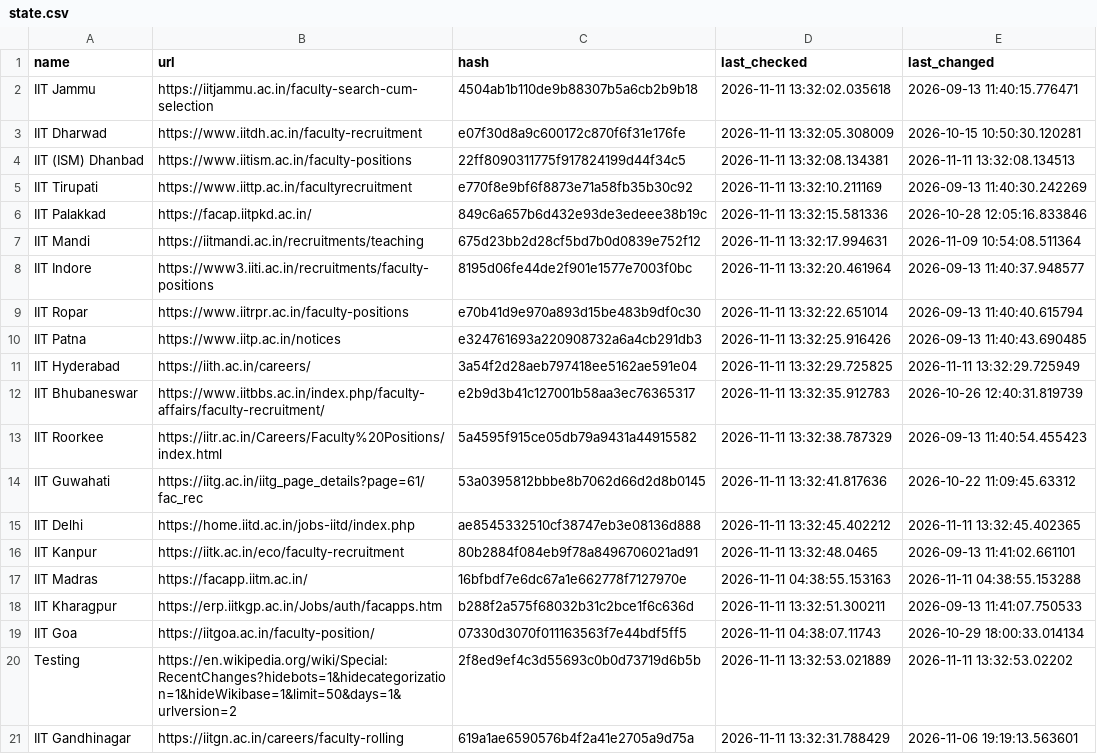
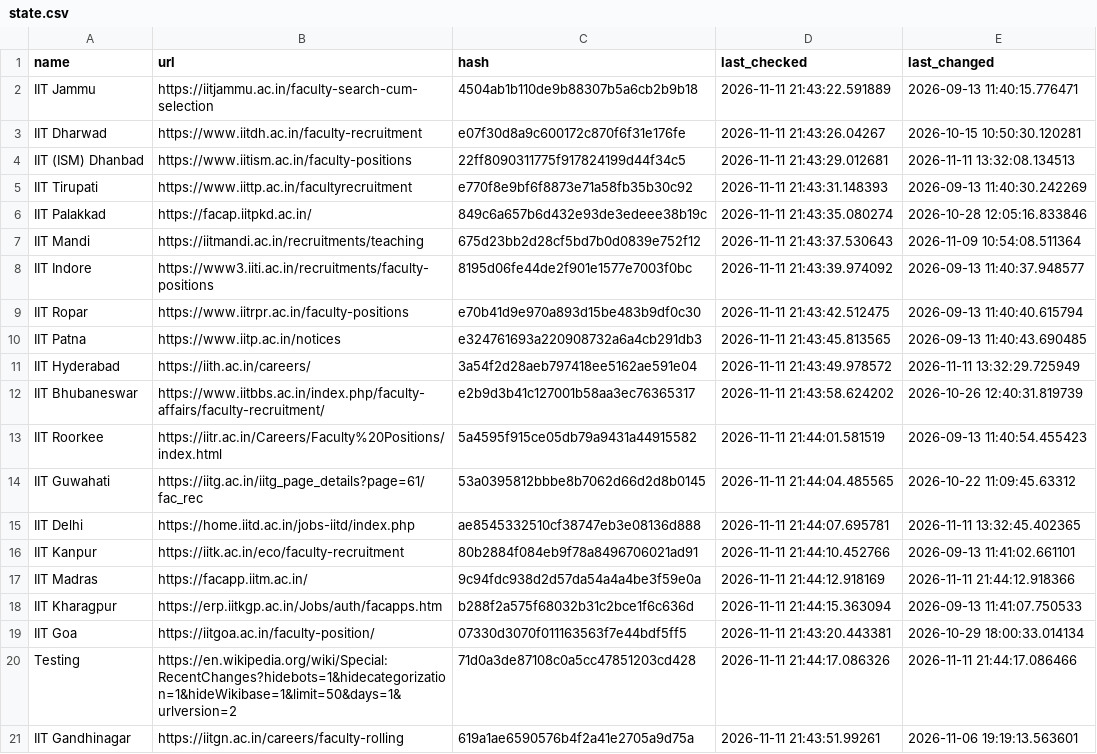
Before and after one commit to AbhibhavS/Faculty_watcher, a CSV file: state.csv, drawn as a sheet; the diff names each change by its address in the sheet, - before the commit and + after, or states it on an @@ line.

```diff
--- a/state.csv
+++ b/state.csv
-D2 (last_checked): 2026-11-11 13:32:02.035618
+D2 (last_checked): 2026-11-11 21:43:22.591889
-D3 (last_checked): 2026-11-11 13:32:05.308009
+D3 (last_checked): 2026-11-11 21:43:26.04267
-D4 (last_checked): 2026-11-11 13:32:08.134381
+D4 (last_checked): 2026-11-11 21:43:29.012681
-D5 (last_checked): 2026-11-11 13:32:10.211169
+D5 (last_checked): 2026-11-11 21:43:31.148393
-D6 (last_checked): 2026-11-11 13:32:15.581336
+D6 (last_checked): 2026-11-11 21:43:35.080274
-D7 (last_checked): 2026-11-11 13:32:17.994631
+D7 (last_checked): 2026-11-11 21:43:37.530643
-D8 (last_checked): 2026-11-11 13:32:20.461964
+D8 (last_checked): 2026-11-11 21:43:39.974092
-D9 (last_checked): 2026-11-11 13:32:22.651014
+D9 (last_checked): 2026-11-11 21:43:42.512475
-D10 (last_checked): 2026-11-11 13:32:25.916426
+D10 (last_checked): 2026-11-11 21:43:45.813565
-D11 (last_checked): 2026-11-11 13:32:29.725825
+D11 (last_checked): 2026-11-11 21:43:49.978572
-D12 (last_checked): 2026-11-11 13:32:35.912783
+D12 (last_checked): 2026-11-11 21:43:58.624202
-D13 (last_checked): 2026-11-11 13:32:38.787329
+D13 (last_checked): 2026-11-11 21:44:01.581519
-D14 (last_checked): 2026-11-11 13:32:41.817636
+D14 (last_checked): 2026-11-11 21:44:04.485565
-D15 (last_checked): 2026-11-11 13:32:45.402212
+D15 (last_checked): 2026-11-11 21:44:07.695781
-D16 (last_checked): 2026-11-11 13:32:48.0465
+D16 (last_checked): 2026-11-11 21:44:10.452766
-C17 (hash): 16bfbdf7e6dc67a1e662778f7127970e
+C17 (hash): 9c94fdc938d2d57da54a4a4be3f59e0a
-D17 (last_checked): 2026-11-11 04:38:55.153163
+D17 (last_checked): 2026-11-11 21:44:12.918169
-E17 (last_changed): 2026-11-11 04:38:55.153288
+E17 (last_changed): 2026-11-11 21:44:12.918366
-D18 (last_checked): 2026-11-11 13:32:51.300211
+D18 (last_checked): 2026-11-11 21:44:15.363094
-D19 (last_checked): 2026-11-11 04:38:07.11743
+D19 (last_checked): 2026-11-11 21:43:20.443381
-C20 (hash): 2f8ed9ef4c3d55693c0b0d73719d6b5b
+C20 (hash): 71d0a3de87108c0a5cc47851203cd428
-D20 (last_checked): 2026-11-11 13:32:53.021889
+D20 (last_checked): 2026-11-11 21:44:17.086326
-E20 (last_changed): 2026-11-11 13:32:53.02202
+E20 (last_changed): 2026-11-11 21:44:17.086466
-D21 (last_checked): 2026-11-11 13:32:31.788429
+D21 (last_checked): 2026-11-11 21:43:51.99261
```
Also changed, not shown: 1 other file.
